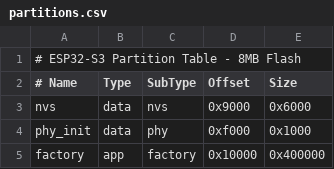
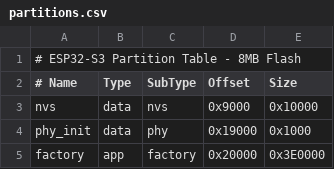
Before and after one commit to link-rs/link, a CSV file: net/partitions.csv, drawn as a sheet.

```diff
--- a/net/partitions.csv
+++ b/net/partitions.csv
@@ -2,4 +2,4 @@
 # Name,   Type, SubType, Offset,   Size
-nvs,      data, nvs,     0x9000,   0x6000
-phy_init, data, phy,     0xf000,   0x1000
-factory,  app,  factory, 0x10000,  0x400000
+nvs,      data, nvs,     0x9000,   0x10000
+phy_init, data, phy,     0x19000,  0x1000
+factory,  app,  factory, 0x20000,  0x3E0000
```
Also changed, not shown: 12 other files.
